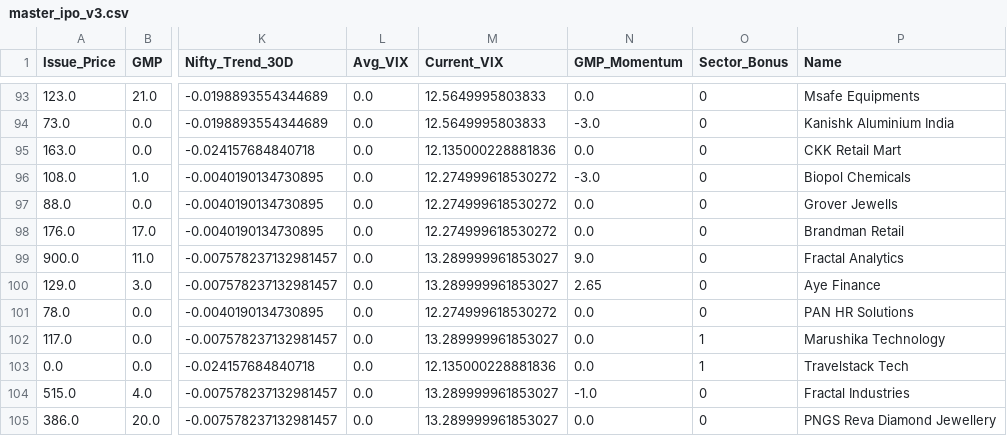
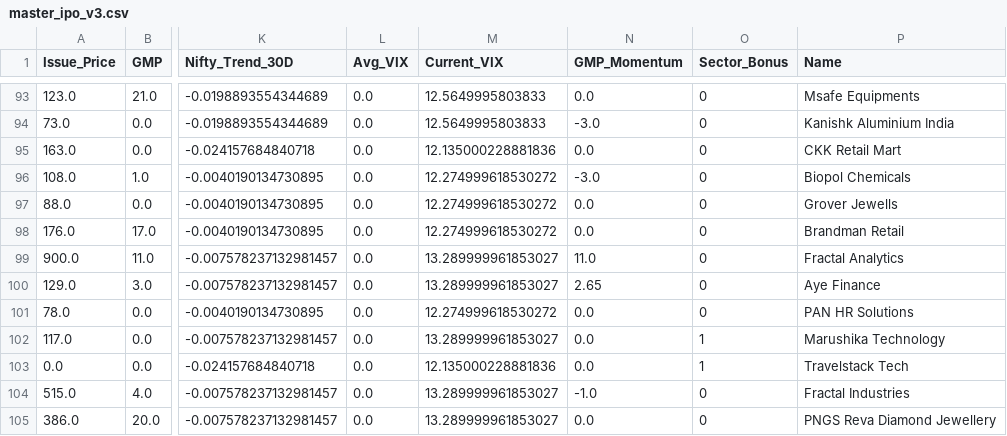
Before and after one commit to RaghavKothari1111/Ai-ipo-predictor, a CSV file: data/master_ipo_v3.csv, drawn as a sheet; only a part is shown, gaps mark what is left out; the diff names each change by its address in the sheet, - before the commit and + after, or states it on an @@ line.

```diff
--- a/data/master_ipo_v3.csv
+++ b/data/master_ipo_v3.csv
-N99 (GMP_Momentum): 9.0
+N99 (GMP_Momentum): 11.0
```
Also changed, not shown: data/latest_predictions.csv.
